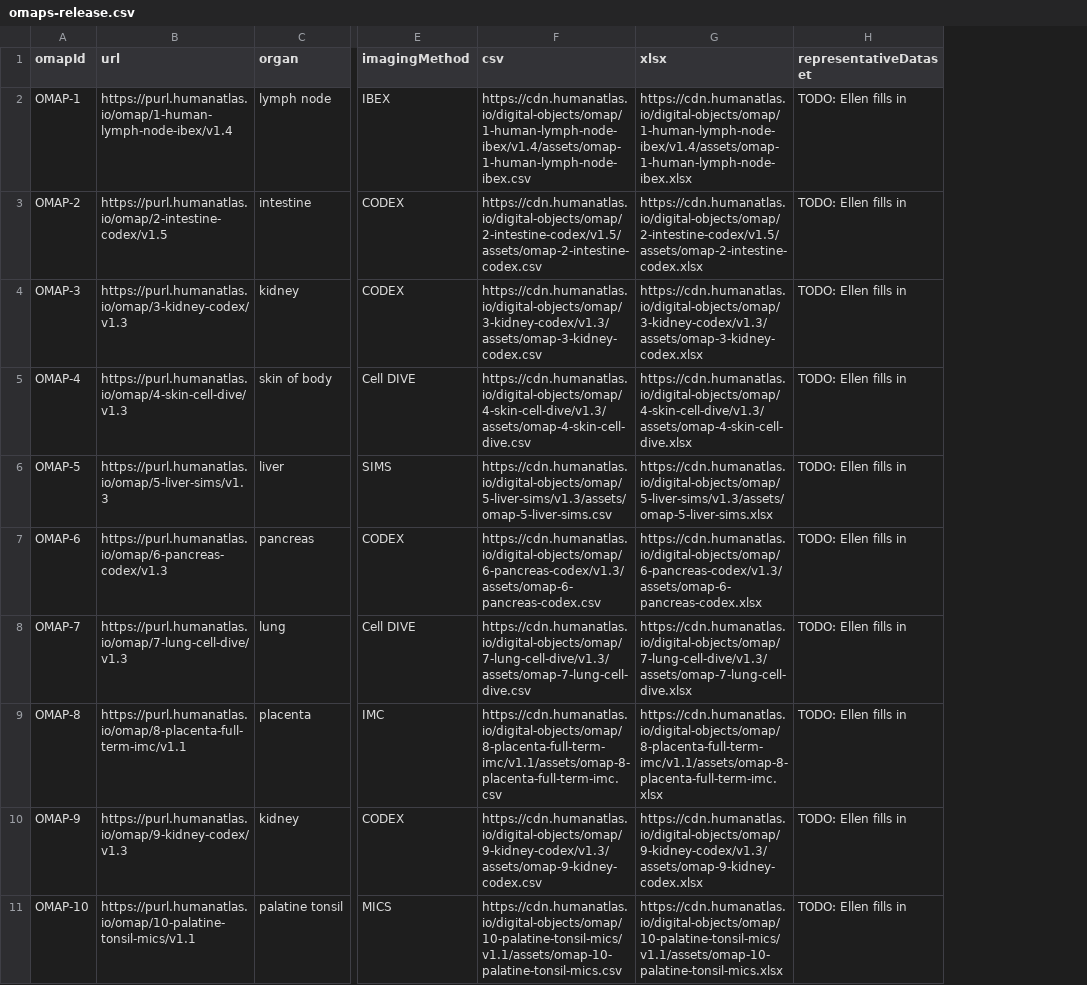
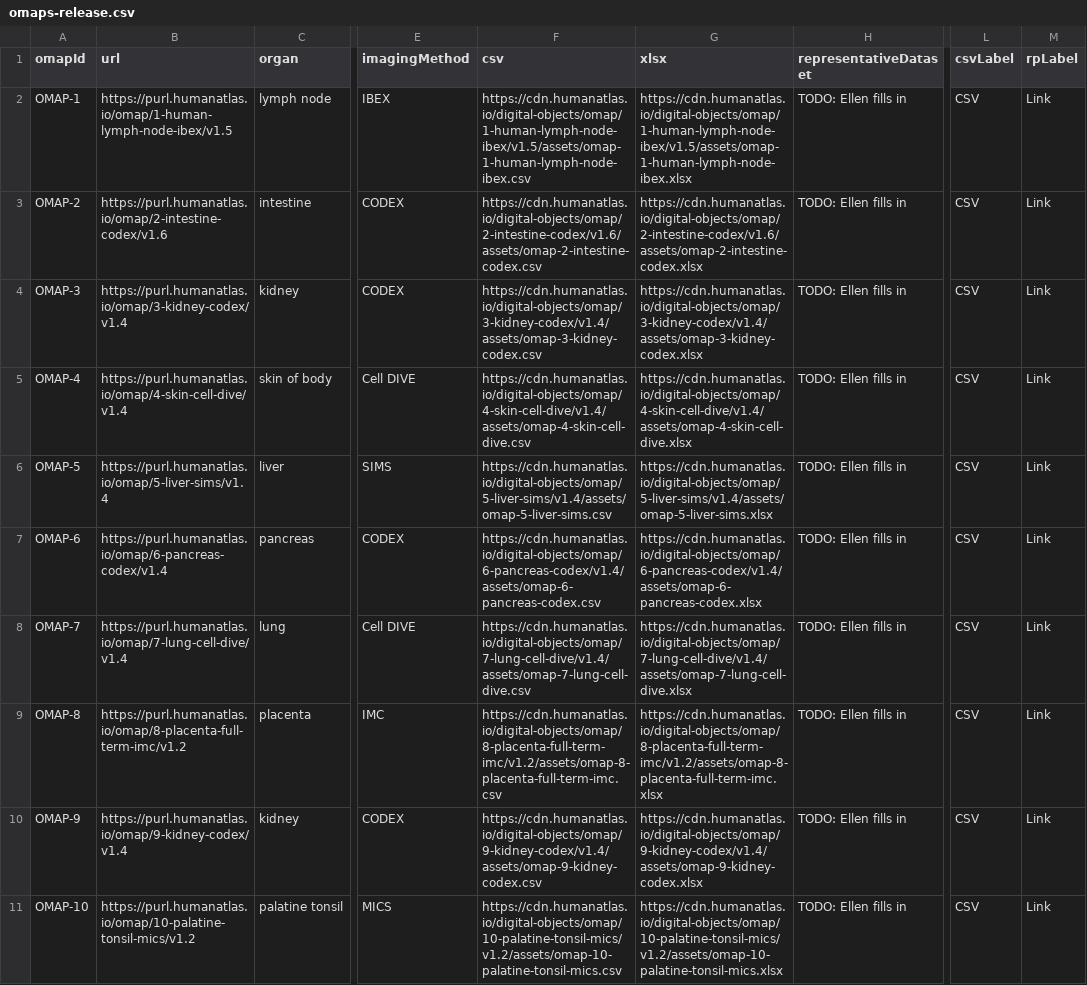
Before and after one commit to x-atlas-consortia/hra-dashboard-data, a CSV file: data/humanatlas.io/omaps-release.csv, drawn as a sheet; only a part is shown, gaps mark what is left out; the diff covers the shown part only; the diff names each change by its address in the sheet, - before the commit and + after, or states it on an @@ line.

```diff
--- a/data/humanatlas.io/omaps-release.csv
+++ b/data/humanatlas.io/omaps-release.csv
+column L (csvLabel), rows 2-11: all CSV
+column M (rpLabel), rows 2-11: all Link
-B2 (url): https://purl.humanatlas.io/omap/1-human-lymph-node-ibex/v1.4
+B2 (url): https://purl.humanatlas.io/omap/1-human-lymph-node-ibex/v1.5
-F2 (csv): https://cdn.humanatlas.io/digital-objects/omap/1-human-lymph-node-ibex/v1.4/assets/omap-1-human-lymph-node-ibex.csv
+F2 (csv): https://cdn.humanatlas.io/digital-objects/omap/1-human-lymph-node-ibex/v1.5/assets/omap-1-human-lymph-node-ibex.csv
-G2 (xlsx): https://cdn.humanatlas.io/digital-objects/omap/1-human-lymph-node-ibex/v1.4/assets/omap-1-human-lymph-node-ibex.xlsx
+G2 (xlsx): https://cdn.humanatlas.io/digital-objects/omap/1-human-lymph-node-ibex/v1.5/assets/omap-1-human-lymph-node-ibex.xlsx
-B3 (url): https://purl.humanatlas.io/omap/2-intestine-codex/v1.5
+B3 (url): https://purl.humanatlas.io/omap/2-intestine-codex/v1.6
-F3 (csv): https://cdn.humanatlas.io/digital-objects/omap/2-intestine-codex/v1.5/assets/omap-2-intestine-codex.csv
+F3 (csv): https://cdn.humanatlas.io/digital-objects/omap/2-intestine-codex/v1.6/assets/omap-2-intestine-codex.csv
-G3 (xlsx): https://cdn.humanatlas.io/digital-objects/omap/2-intestine-codex/v1.5/assets/omap-2-intestine-codex.xlsx
+G3 (xlsx): https://cdn.humanatlas.io/digital-objects/omap/2-intestine-codex/v1.6/assets/omap-2-intestine-codex.xlsx
-B4 (url): https://purl.humanatlas.io/omap/3-kidney-codex/v1.3
+B4 (url): https://purl.humanatlas.io/omap/3-kidney-codex/v1.4
-F4 (csv): https://cdn.humanatlas.io/digital-objects/omap/3-kidney-codex/v1.3/assets/omap-3-kidney-codex.csv
+F4 (csv): https://cdn.humanatlas.io/digital-objects/omap/3-kidney-codex/v1.4/assets/omap-3-kidney-codex.csv
-G4 (xlsx): https://cdn.humanatlas.io/digital-objects/omap/3-kidney-codex/v1.3/assets/omap-3-kidney-codex.xlsx
+G4 (xlsx): https://cdn.humanatlas.io/digital-objects/omap/3-kidney-codex/v1.4/assets/omap-3-kidney-codex.xlsx
-B5 (url): https://purl.humanatlas.io/omap/4-skin-cell-dive/v1.3
+B5 (url): https://purl.humanatlas.io/omap/4-skin-cell-dive/v1.4
-F5 (csv): https://cdn.humanatlas.io/digital-objects/omap/4-skin-cell-dive/v1.3/assets/omap-4-skin-cell-dive.csv
+F5 (csv): https://cdn.humanatlas.io/digital-objects/omap/4-skin-cell-dive/v1.4/assets/omap-4-skin-cell-dive.csv
-G5 (xlsx): https://cdn.humanatlas.io/digital-objects/omap/4-skin-cell-dive/v1.3/assets/omap-4-skin-cell-dive.xlsx
+G5 (xlsx): https://cdn.humanatlas.io/digital-objects/omap/4-skin-cell-dive/v1.4/assets/omap-4-skin-cell-dive.xlsx
-B6 (url): https://purl.humanatlas.io/omap/5-liver-sims/v1.3
+B6 (url): https://purl.humanatlas.io/omap/5-liver-sims/v1.4
-F6 (csv): https://cdn.humanatlas.io/digital-objects/omap/5-liver-sims/v1.3/assets/omap-5-liver-sims.csv
+F6 (csv): https://cdn.humanatlas.io/digital-objects/omap/5-liver-sims/v1.4/assets/omap-5-liver-sims.csv
-G6 (xlsx): https://cdn.humanatlas.io/digital-objects/omap/5-liver-sims/v1.3/assets/omap-5-liver-sims.xlsx
+G6 (xlsx): https://cdn.humanatlas.io/digital-objects/omap/5-liver-sims/v1.4/assets/omap-5-liver-sims.xlsx
-B7 (url): https://purl.humanatlas.io/omap/6-pancreas-codex/v1.3
+B7 (url): https://purl.humanatlas.io/omap/6-pancreas-codex/v1.4
-F7 (csv): https://cdn.humanatlas.io/digital-objects/omap/6-pancreas-codex/v1.3/assets/omap-6-pancreas-codex.csv
+F7 (csv): https://cdn.humanatlas.io/digital-objects/omap/6-pancreas-codex/v1.4/assets/omap-6-pancreas-codex.csv
-G7 (xlsx): https://cdn.humanatlas.io/digital-objects/omap/6-pancreas-codex/v1.3/assets/omap-6-pancreas-codex.xlsx
+G7 (xlsx): https://cdn.humanatlas.io/digital-objects/omap/6-pancreas-codex/v1.4/assets/omap-6-pancreas-codex.xlsx
-B8 (url): https://purl.humanatlas.io/omap/7-lung-cell-dive/v1.3
+B8 (url): https://purl.humanatlas.io/omap/7-lung-cell-dive/v1.4
-F8 (csv): https://cdn.humanatlas.io/digital-objects/omap/7-lung-cell-dive/v1.3/assets/omap-7-lung-cell-dive.csv
+F8 (csv): https://cdn.humanatlas.io/digital-objects/omap/7-lung-cell-dive/v1.4/assets/omap-7-lung-cell-dive.csv
-G8 (xlsx): https://cdn.humanatlas.io/digital-objects/omap/7-lung-cell-dive/v1.3/assets/omap-7-lung-cell-dive.xlsx
+G8 (xlsx): https://cdn.humanatlas.io/digital-objects/omap/7-lung-cell-dive/v1.4/assets/omap-7-lung-cell-dive.xlsx
-B9 (url): https://purl.humanatlas.io/omap/8-placenta-full-term-imc/v1.1
+B9 (url): https://purl.humanatlas.io/omap/8-placenta-full-term-imc/v1.2
-F9 (csv): https://cdn.humanatlas.io/digital-objects/omap/8-placenta-full-term-imc/v1.1/assets/omap-8-placenta-full-term-imc.csv
+F9 (csv): https://cdn.humanatlas.io/digital-objects/omap/8-placenta-full-term-imc/v1.2/assets/omap-8-placenta-full-term-imc.csv
-G9 (xlsx): https://cdn.humanatlas.io/digital-objects/omap/8-placenta-full-term-imc/v1.1/assets/omap-8-placenta-full-term-imc.xlsx
+G9 (xlsx): https://cdn.humanatlas.io/digital-objects/omap/8-placenta-full-term-imc/v1.2/assets/omap-8-placenta-full-term-imc.xlsx
-B10 (url): https://purl.humanatlas.io/omap/9-kidney-codex/v1.3
+B10 (url): https://purl.humanatlas.io/omap/9-kidney-codex/v1.4
-F10 (csv): https://cdn.humanatlas.io/digital-objects/omap/9-kidney-codex/v1.3/assets/omap-9-kidney-codex.csv
+F10 (csv): https://cdn.humanatlas.io/digital-objects/omap/9-kidney-codex/v1.4/assets/omap-9-kidney-codex.csv
-G10 (xlsx): https://cdn.humanatlas.io/digital-objects/omap/9-kidney-codex/v1.3/assets/omap-9-kidney-codex.xlsx
+G10 (xlsx): https://cdn.humanatlas.io/digital-objects/omap/9-kidney-codex/v1.4/assets/omap-9-kidney-codex.xlsx
-B11 (url): https://purl.humanatlas.io/omap/10-palatine-tonsil-mics/v1.1
+B11 (url): https://purl.humanatlas.io/omap/10-palatine-tonsil-mics/v1.2
-F11 (csv): https://cdn.humanatlas.io/digital-objects/omap/10-palatine-tonsil-mics/v1.1/assets/omap-10-palatine-tonsil-mics.csv
+F11 (csv): https://cdn.humanatlas.io/digital-objects/omap/10-palatine-tonsil-mics/v1.2/assets/omap-10-palatine-tonsil-mics.csv
-G11 (xlsx): https://cdn.humanatlas.io/digital-objects/omap/10-palatine-tonsil-mics/v1.1/assets/omap-10-palatine-tonsil-mics.xlsx
+G11 (xlsx): https://cdn.humanatlas.io/digital-objects/omap/10-palatine-tonsil-mics/v1.2/assets/omap-10-palatine-tonsil-mics.xlsx
```
Also changed, not shown: 9 added rows, 1 removed row and 30 edited cells elsewhere in this file, data/data/digital-objects-per-organ.csv, data/data/hra-growth.atlas.csv, 41 other files.
